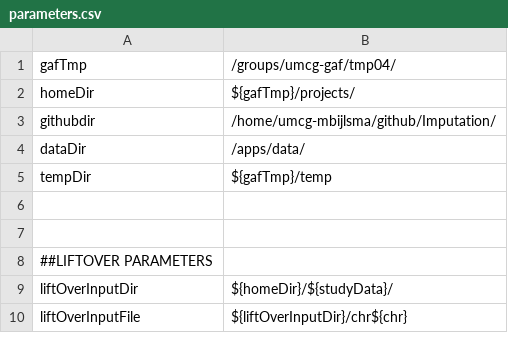
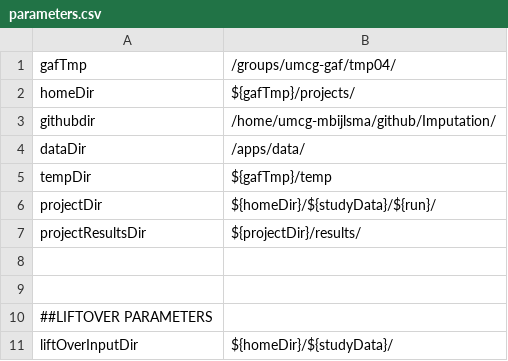
Before and after one commit to molgenis/Imputation, a CSV file: parameters.csv, drawn as a sheet; only a part is shown; the shorter side is filled out with more unchanged rows.

Commit message:
Added copy to resultsDir protocol for imputation results

```diff
--- a/parameters.csv
+++ b/parameters.csv
@@ -5,2 +5,4 @@ dataDir,/apps/data/
 tempDir,${gafTmp}/temp
+projectDir,${homeDir}/${studyData}/${run}/
+projectResultsDir,${projectDir}/results/
 
```
Also changed, not shown: chunks_b37.csv, workflow.csv, 2 other files.
